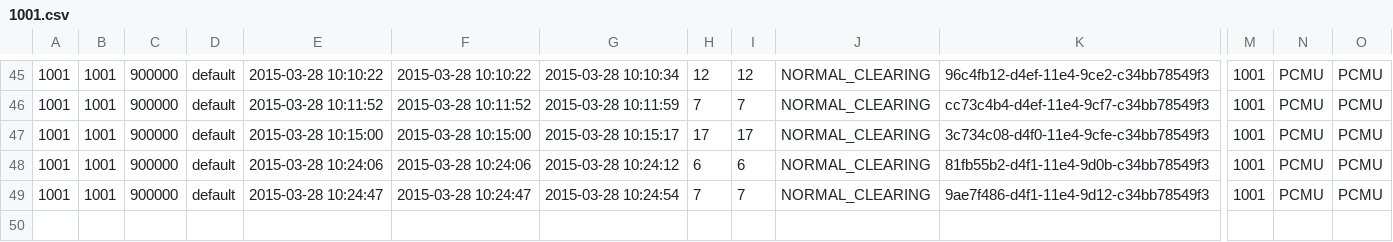
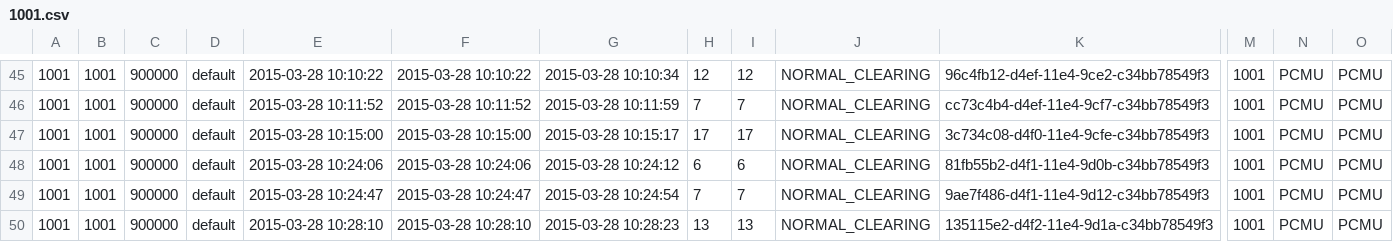
Before and after one commit to csrgxtu/freeswitch, a CSV file: bin/freeswitch-conf/log/cdr-csv/1001.csv, drawn as a sheet; only a part is shown, gaps mark what is left out; rows hold the shown columns only; the diff names each change by its address in the sheet, - before the commit and + after, or states it on an @@ line.

```diff
--- a/bin/freeswitch-conf/log/cdr-csv/1001.csv
+++ b/bin/freeswitch-conf/log/cdr-csv/1001.csv
+row 50: 1001 | 1001 | 900000 | default | 2015-03-28 10:28:10 | 2015-03-28 10:28:10 | 2015-03-28 10:28:23 | 13 | 13 | NORMAL_CLEARING | 135115e2-d4f2-11e4-9d1a-c34bb78549f3 | 1001 | PCMU | PCMU
```
Also changed, not shown: bin/freeswitch-conf/log/cdr-csv/Master.csv, 4 other files.
